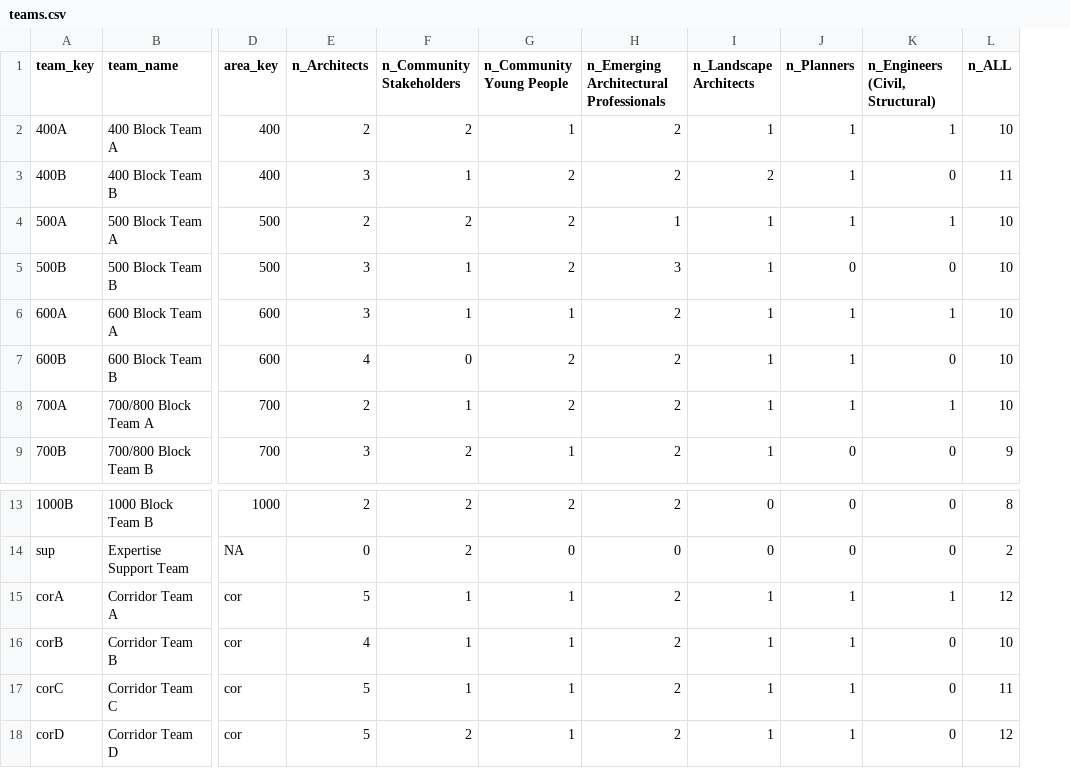
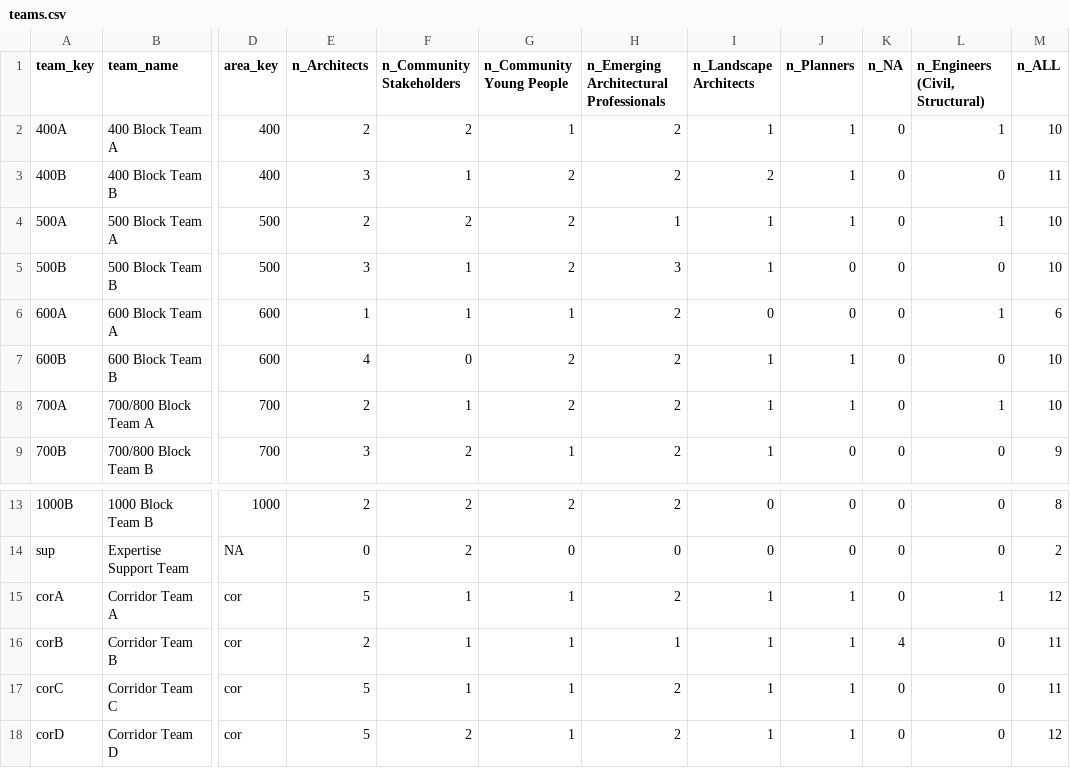
Before and after one commit to plansb/plansb.github.io, a CSV file: data/teams.csv, drawn as a sheet; only a part is shown, gaps mark what is left out; addresses are those after the commit; the diff names each change by its address in the sheet, - before the commit and + after, or states it on an @@ line.

```diff
--- a/data/teams.csv
+++ b/data/teams.csv
+column K (n_NA), rows 2-9: all 0; rows 13-18: 0 | 0 | 0 | 4 | 0 | 0
-E6 (n_Architects): 3
+E6 (n_Architects): 1
-I6 (n_Landscape Architects): 1
+I6 (n_Landscape Architects): 0
-J6 (n_Planners): 1
+J6 (n_Planners): 0
-M6 (n_ALL): 10
+M6 (n_ALL): 6
-E16 (n_Architects): 4
+E16 (n_Architects): 2
-H16: 2
+H16: 1
-M16 (n_ALL): 10
+M16 (n_ALL): 11
```
Also changed, not shown: data/files.csv, data/people.csv, 50 other files.
